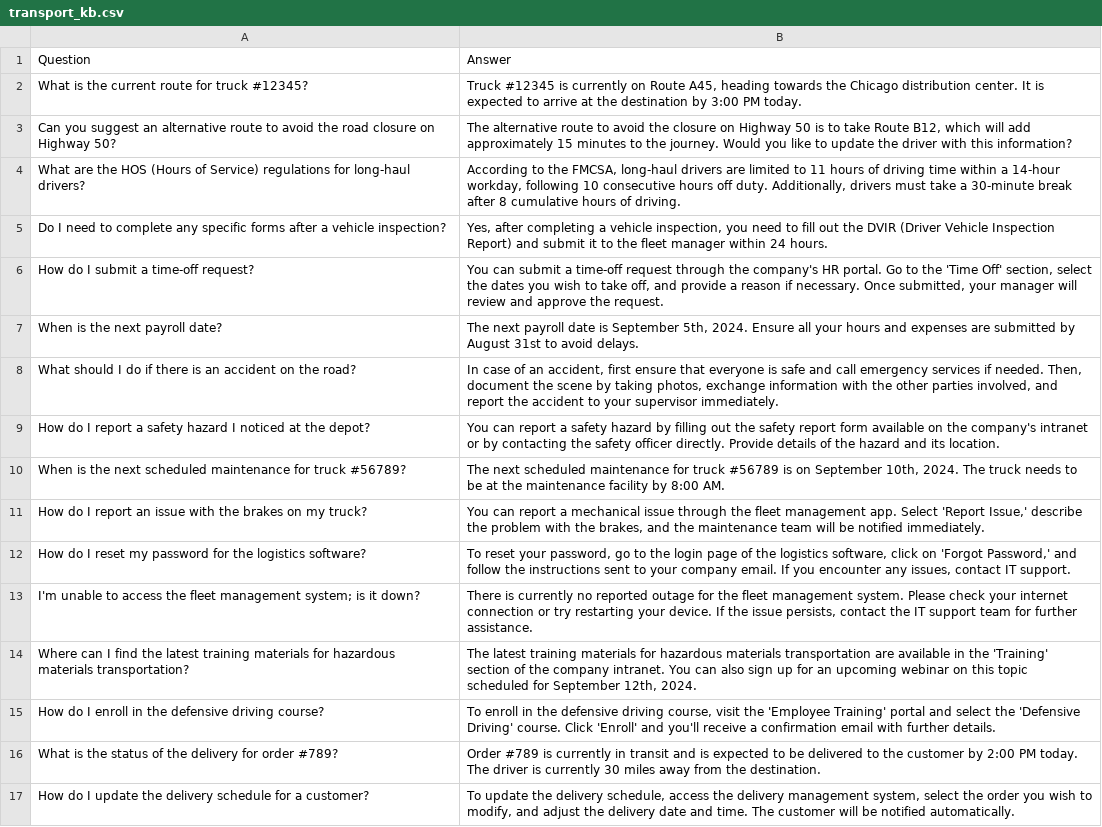
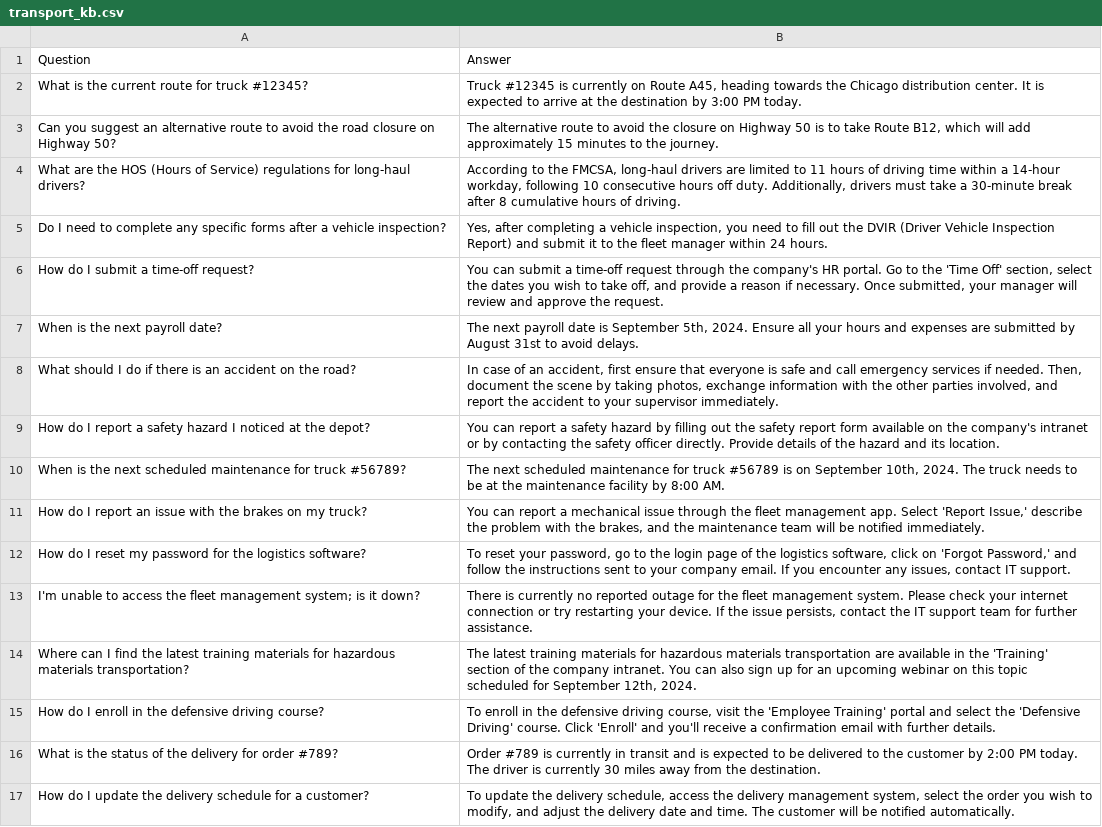
Before and after one commit to thammuio/doc-genius-ai, a CSV file: data/transport_kb/transport_kb.csv, drawn as a sheet.

```diff
--- a/data/transport_kb/transport_kb.csv
+++ b/data/transport_kb/transport_kb.csv
@@ -2,3 +2,3 @@ Question,Answer
 "What is the current route for truck #12345?","Truck #12345 is currently on Route A45, heading towards the Chicago distribution center. It is expected to arrive at the destination by 3:00 PM today."
-"Can you suggest an alternative route to avoid the road closure on Highway 50?","The alternative route to avoid the closure on Highway 50 is to take Route B12, which will add approximately 15 minutes to the journey. Would you like to update the driver with this information?"
+"Can you suggest an alternative route to avoid the road closure on Highway 50?","The alternative route to avoid the closure on Highway 50 is to take Route B12, which will add approximately 15 minutes to the journey."
 "What are the HOS (Hours of Service) regulations for long-haul drivers?","According to the FMCSA, long-haul drivers are limited to 11 hours of driving time within a 14-hour workday, following 10 consecutive hours off duty. Additionally, drivers must take a 30-minute break after 8 cumulative hours of driving."
```
Also changed, not shown: 1 other file.
